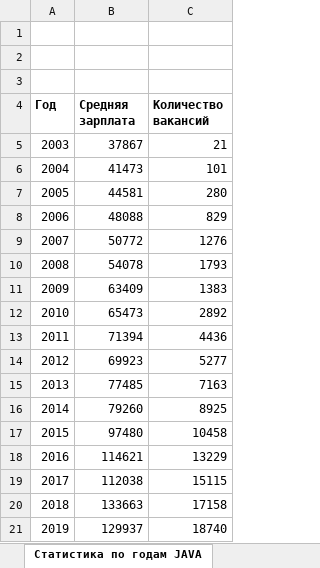
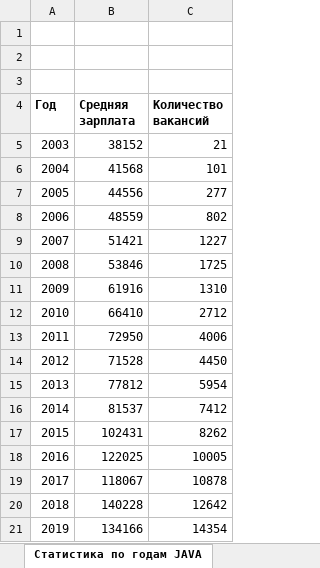
Before and after one commit to fixesS/course-python-pt, an Excel workbook: course_proj/statistics/report.xlsx, sheet Статистика по годам JAVA, drawn as a sheet; only a part is shown; values as stored, in another font and other column widths than the file's, no borders; charts and pictures not drawn; the diff covers the shown part only; the diff names each change by its address in the sheet, - before the commit and + after, or states it on an @@ line.

```diff
--- a/course_proj/statistics/report.xlsx (sheet Статистика по годам JAVA)
+++ b/course_proj/statistics/report.xlsx (sheet Статистика по годам JAVA)
-B5 (Средняя зарплата): 37867
+B5 (Средняя зарплата): 38152
-B6 (Средняя зарплата): 41473
+B6 (Средняя зарплата): 41568
-B7 (Средняя зарплата): 44581
+B7 (Средняя зарплата): 44556
-C7 (Количество вакансий): 280
+C7 (Количество вакансий): 277
-B8 (Средняя зарплата): 48088
+B8 (Средняя зарплата): 48559
-C8 (Количество вакансий): 829
+C8 (Количество вакансий): 802
-B9 (Средняя зарплата): 50772
+B9 (Средняя зарплата): 51421
-C9 (Количество вакансий): 1276
+C9 (Количество вакансий): 1227
-B10 (Средняя зарплата): 54078
+B10 (Средняя зарплата): 53846
-C10 (Количество вакансий): 1793
+C10 (Количество вакансий): 1725
-B11 (Средняя зарплата): 63409
+B11 (Средняя зарплата): 61916
-C11 (Количество вакансий): 1383
+C11 (Количество вакансий): 1310
-B12 (Средняя зарплата): 65473
+B12 (Средняя зарплата): 66410
-C12 (Количество вакансий): 2892
+C12 (Количество вакансий): 2712
-B13 (Средняя зарплата): 71394
+B13 (Средняя зарплата): 72950
-C13 (Количество вакансий): 4436
+C13 (Количество вакансий): 4006
-B14 (Средняя зарплата): 69923
+B14 (Средняя зарплата): 71528
-C14 (Количество вакансий): 5277
+C14 (Количество вакансий): 4450
-B15 (Средняя зарплата): 77485
+B15 (Средняя зарплата): 77812
-C15 (Количество вакансий): 7163
+C15 (Количество вакансий): 5954
-B16 (Средняя зарплата): 79260
+B16 (Средняя зарплата): 81537
-C16 (Количество вакансий): 8925
+C16 (Количество вакансий): 7412
-B17 (Средняя зарплата): 97480
+B17 (Средняя зарплата): 102431
-C17 (Количество вакансий): 10458
+C17 (Количество вакансий): 8262
-B18 (Средняя зарплата): 114621
+B18 (Средняя зарплата): 122025
-C18 (Количество вакансий): 13229
+C18 (Количество вакансий): 10005
-B19 (Средняя зарплата): 112038
+B19 (Средняя зарплата): 118067
-C19 (Количество вакансий): 15115
+C19 (Количество вакансий): 10878
-B20 (Средняя зарплата): 133663
+B20 (Средняя зарплата): 140228
-C20 (Количество вакансий): 17158
+C20 (Количество вакансий): 12642
-B21 (Средняя зарплата): 129937
+B21 (Средняя зарплата): 134166
-C21 (Количество вакансий): 18740
+C21 (Количество вакансий): 14354
```
Also changed, not shown: 8 edited cells elsewhere in this sheet, sheet Статистика по годам, other sheet tabs, charts or pictures, 15 other files.
